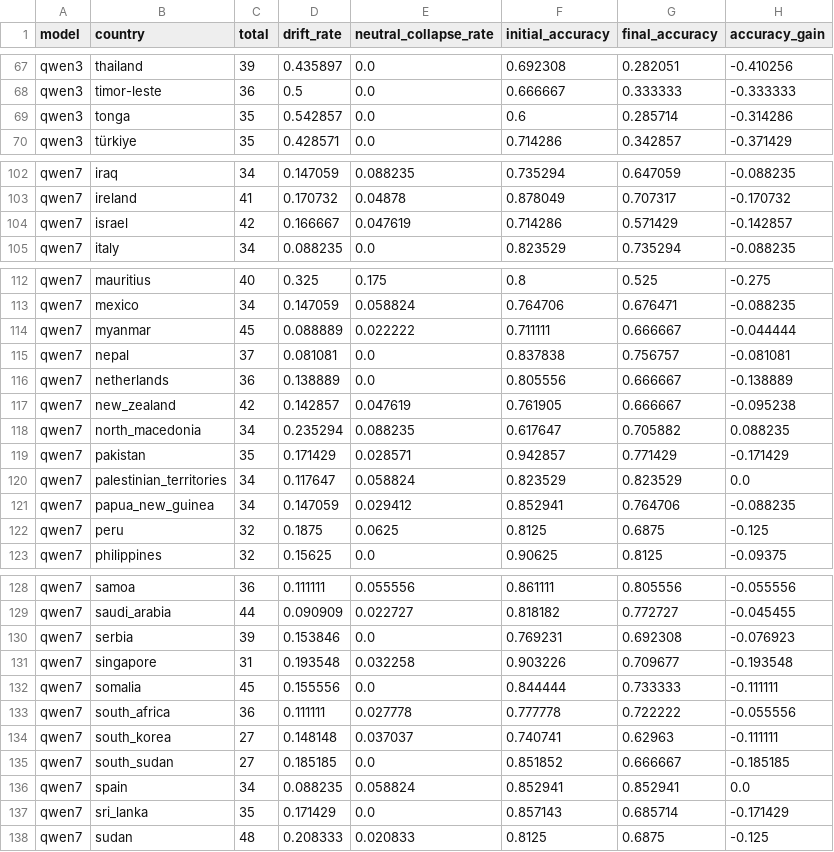
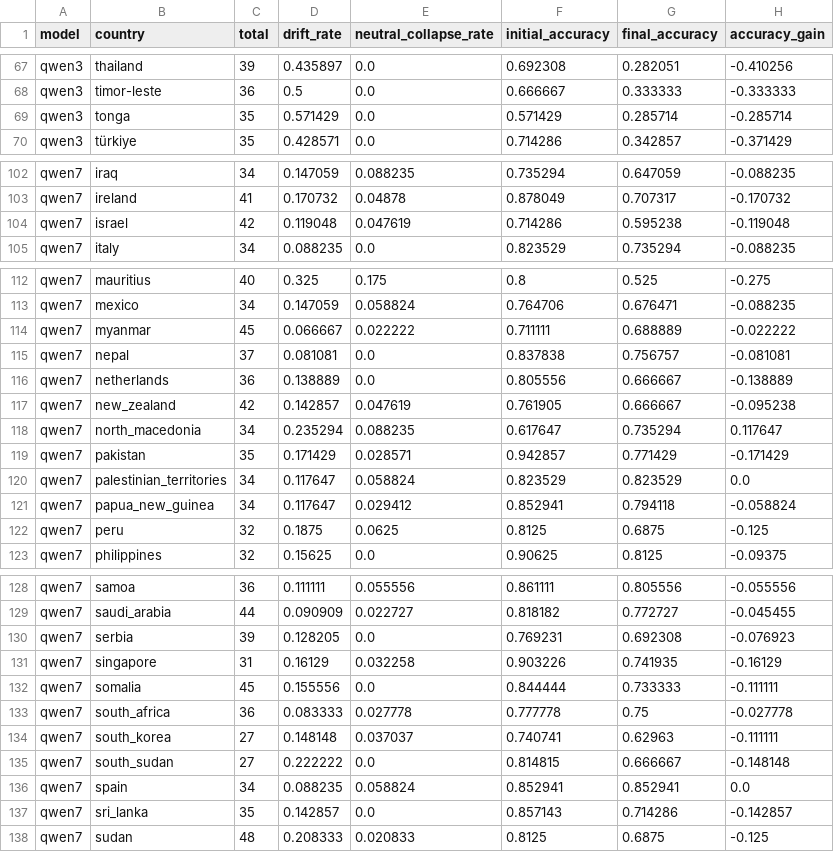
Before and after one commit to sushilb404/llm_cultural_debate, a CSV file: results_v2/analysis_drift_qwen3_qwen7/drift_country_metrics.csv, drawn as a sheet; only a part is shown, gaps mark what is left out; the diff covers the shown part only.

```diff
--- a/results_v2/analysis_drift_qwen3_qwen7/drift_country_metrics.csv
+++ b/results_v2/analysis_drift_qwen3_qwen7/drift_country_metrics.csv
@@ -68,3 +68,3 @@ qwen3,thailand,39,0.435897,0.0,0.692308,0.282051,-0.410256
 qwen3,timor-leste,36,0.5,0.0,0.666667,0.333333,-0.333333
-qwen3,tonga,35,0.542857,0.0,0.6,0.285714,-0.314286
+qwen3,tonga,35,0.571429,0.0,0.571429,0.285714,-0.285714
 qwen3,türkiye,35,0.428571,0.0,0.714286,0.342857,-0.371429
@@ -103,3 +103,3 @@ qwen7,iraq,34,0.147059,0.088235,0.735294,0.647059,-0.088235
 qwen7,ireland,41,0.170732,0.04878,0.878049,0.707317,-0.170732
-qwen7,israel,42,0.166667,0.047619,0.714286,0.571429,-0.142857
+qwen7,israel,42,0.119048,0.047619,0.714286,0.595238,-0.119048
 qwen7,italy,34,0.088235,0.0,0.823529,0.735294,-0.088235
@@ -113,3 +113,3 @@ qwen7,mauritius,40,0.325,0.175,0.8,0.525,-0.275
 qwen7,mexico,34,0.147059,0.058824,0.764706,0.676471,-0.088235
-qwen7,myanmar,45,0.088889,0.022222,0.711111,0.666667,-0.044444
+qwen7,myanmar,45,0.066667,0.022222,0.711111,0.688889,-0.022222
 qwen7,nepal,37,0.081081,0.0,0.837838,0.756757,-0.081081
@@ -117,6 +117,6 @@ qwen7,netherlands,36,0.138889,0.0,0.805556,0.666667,-0.138889
 qwen7,new_zealand,42,0.142857,0.047619,0.761905,0.666667,-0.095238
-qwen7,north_macedonia,34,0.235294,0.088235,0.617647,0.705882,0.088235
+qwen7,north_macedonia,34,0.235294,0.088235,0.617647,0.735294,0.117647
 qwen7,pakistan,35,0.171429,0.028571,0.942857,0.771429,-0.171429
 qwen7,palestinian_territories,34,0.117647,0.058824,0.823529,0.823529,0.0
-qwen7,papua_new_guinea,34,0.147059,0.029412,0.852941,0.764706,-0.088235
+qwen7,papua_new_guinea,34,0.117647,0.029412,0.852941,0.794118,-0.058824
 qwen7,peru,32,0.1875,0.0625,0.8125,0.6875,-0.125
@@ -129,10 +129,10 @@ qwen7,samoa,36,0.111111,0.055556,0.861111,0.805556,-0.055556
 qwen7,saudi_arabia,44,0.090909,0.022727,0.818182,0.772727,-0.045455
-qwen7,serbia,39,0.153846,0.0,0.769231,0.692308,-0.076923
-qwen7,singapore,31,0.193548,0.032258,0.903226,0.709677,-0.193548
+qwen7,serbia,39,0.128205,0.0,0.769231,0.692308,-0.076923
+qwen7,singapore,31,0.16129,0.032258,0.903226,0.741935,-0.16129
 qwen7,somalia,45,0.155556,0.0,0.844444,0.733333,-0.111111
-qwen7,south_africa,36,0.111111,0.027778,0.777778,0.722222,-0.055556
+qwen7,south_africa,36,0.083333,0.027778,0.777778,0.75,-0.027778
 qwen7,south_korea,27,0.148148,0.037037,0.740741,0.62963,-0.111111
-qwen7,south_sudan,27,0.185185,0.0,0.851852,0.666667,-0.185185
+qwen7,south_sudan,27,0.222222,0.0,0.814815,0.666667,-0.148148
 qwen7,spain,34,0.088235,0.058824,0.852941,0.852941,0.0
-qwen7,sri_lanka,35,0.171429,0.0,0.857143,0.685714,-0.171429
+qwen7,sri_lanka,35,0.142857,0.0,0.857143,0.714286,-0.142857
 qwen7,sudan,48,0.208333,0.020833,0.8125,0.6875,-0.125
```
Also changed, not shown: 28 edited cells elsewhere in this file, results_v2/analysis_drift_qwen3_qwen7/drift_model_metrics.csv, results_v2/analysis_qwen3_qwen7/qwen7_country_metrics.csv, 21 other files.
